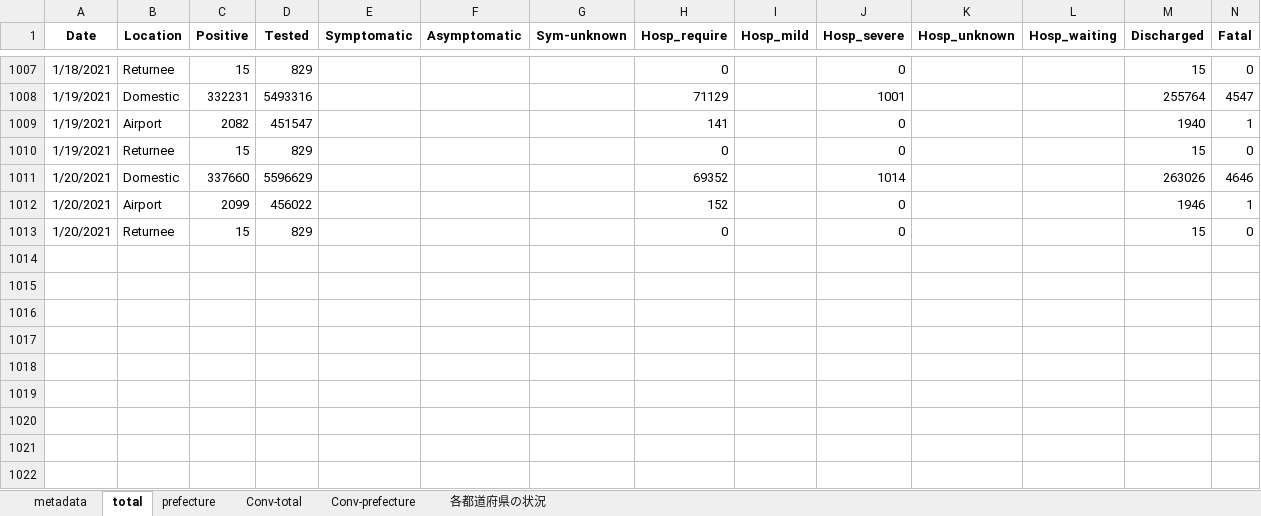
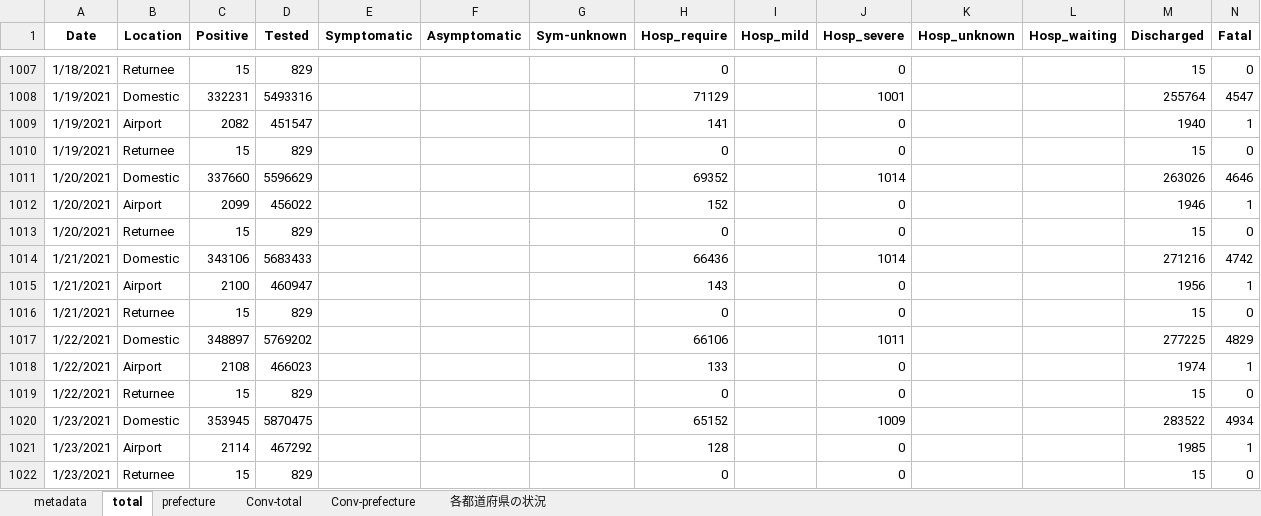
Before and after one commit to lisphilar/covid19-sir, an Excel workbook: data/japan/covid_jpn.xlsx, sheet total, drawn as a sheet; only a part is shown, gaps mark what is left out; values as stored, in another font and other column widths than the file's, no borders; the diff names each change by its address in the sheet, - before the commit and + after, or states it on an @@ line.

```diff
--- a/data/japan/covid_jpn.xlsx (sheet total)
+++ b/data/japan/covid_jpn.xlsx (sheet total)
+row 1014: 1/21/2021 | Domestic | 343106 | 5683433 |  |  |  | 66436 |  | 1014 |  |  | 271216 | 4742
+row 1015: 1/21/2021 | Airport | 2100 | 460947 |  |  |  | 143 |  | 0 |  |  | 1956 | 1
+row 1016: 1/21/2021 | Returnee | 15 | 829 |  |  |  | 0 |  | 0 |  |  | 15 | 0
+row 1017: 1/22/2021 | Domestic | 348897 | 5769202 |  |  |  | 66106 |  | 1011 |  |  | 277225 | 4829
+row 1018: 1/22/2021 | Airport | 2108 | 466023 |  |  |  | 133 |  | 0 |  |  | 1974 | 1
+row 1019: 1/22/2021 | Returnee | 15 | 829 |  |  |  | 0 |  | 0 |  |  | 15 | 0
+row 1020: 1/23/2021 | Domestic | 353945 | 5870475 |  |  |  | 65152 |  | 1009 |  |  | 283522 | 4934
+row 1021: 1/23/2021 | Airport | 2114 | 467292 |  |  |  | 128 |  | 0 |  |  | 1985 | 1
+row 1022: 1/23/2021 | Returnee | 15 | 829 |  |  |  | 0 |  | 0 |  |  | 15 | 0
```
Also changed, not shown: sheet prefecture, sheet Conv-prefecture, sheet 各都道府県の状況, sheet Conv-total, 2 other files.
